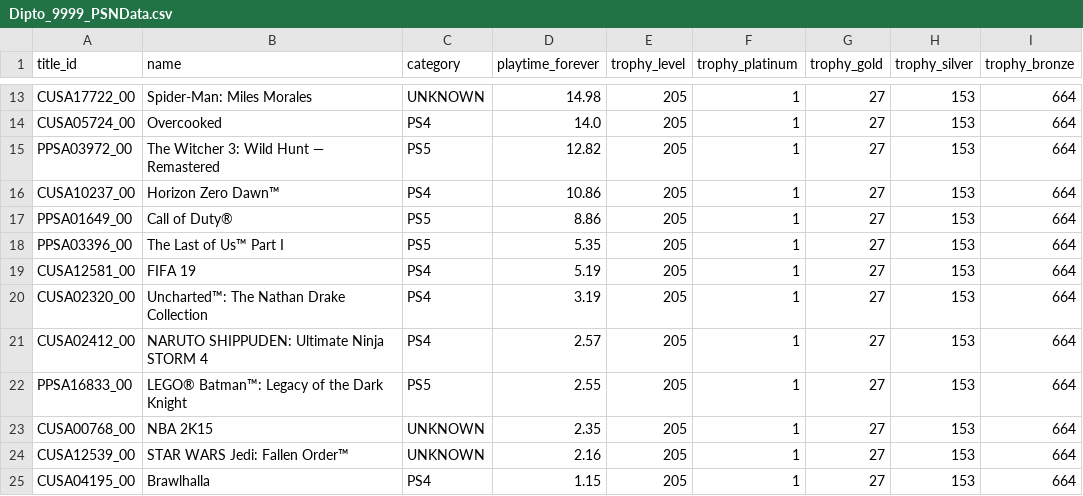
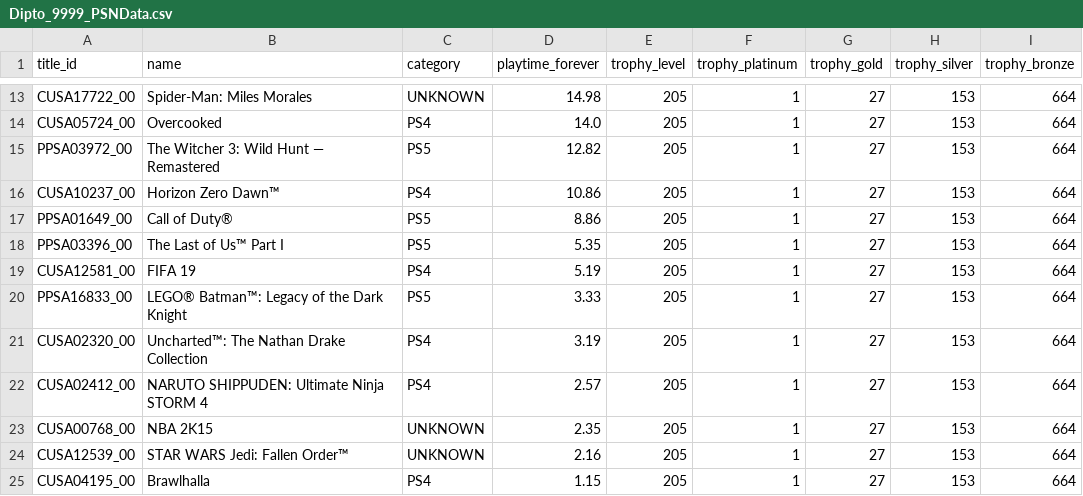
Before and after one commit to Dipto9999/dipto9999.github.io, a CSV file: src/assets/data/games/psn/Dipto_9999_PSNData.csv, drawn as a sheet; only a part is shown, gaps mark what is left out.

```diff
--- a/src/assets/data/games/psn/Dipto_9999_PSNData.csv
+++ b/src/assets/data/games/psn/Dipto_9999_PSNData.csv
@@ -19,5 +19,5 @@ PPSA03396_00,The Last of Us™ Part I,PS5,5.35,205,1,27,153,664
 CUSA12581_00,FIFA 19,PS4,5.19,205,1,27,153,664
+PPSA16833_00,LEGO® Batman™: Legacy of the Dark Knight,PS5,3.33,205,1,27,153,664
 CUSA02320_00,Uncharted™: The Nathan Drake Collection,PS4,3.19,205,1,27,153,664
 CUSA02412_00,NARUTO SHIPPUDEN: Ultimate Ninja STORM 4,PS4,2.57,205,1,27,153,664
-PPSA16833_00,LEGO® Batman™: Legacy of the Dark Knight,PS5,2.55,205,1,27,153,664
 CUSA00768_00,NBA 2K15,UNKNOWN,2.35,205,1,27,153,664
```
Also changed, not shown: src/assets/data/games/steam/Dipto9999_SteamData.csv, 13 other files.
